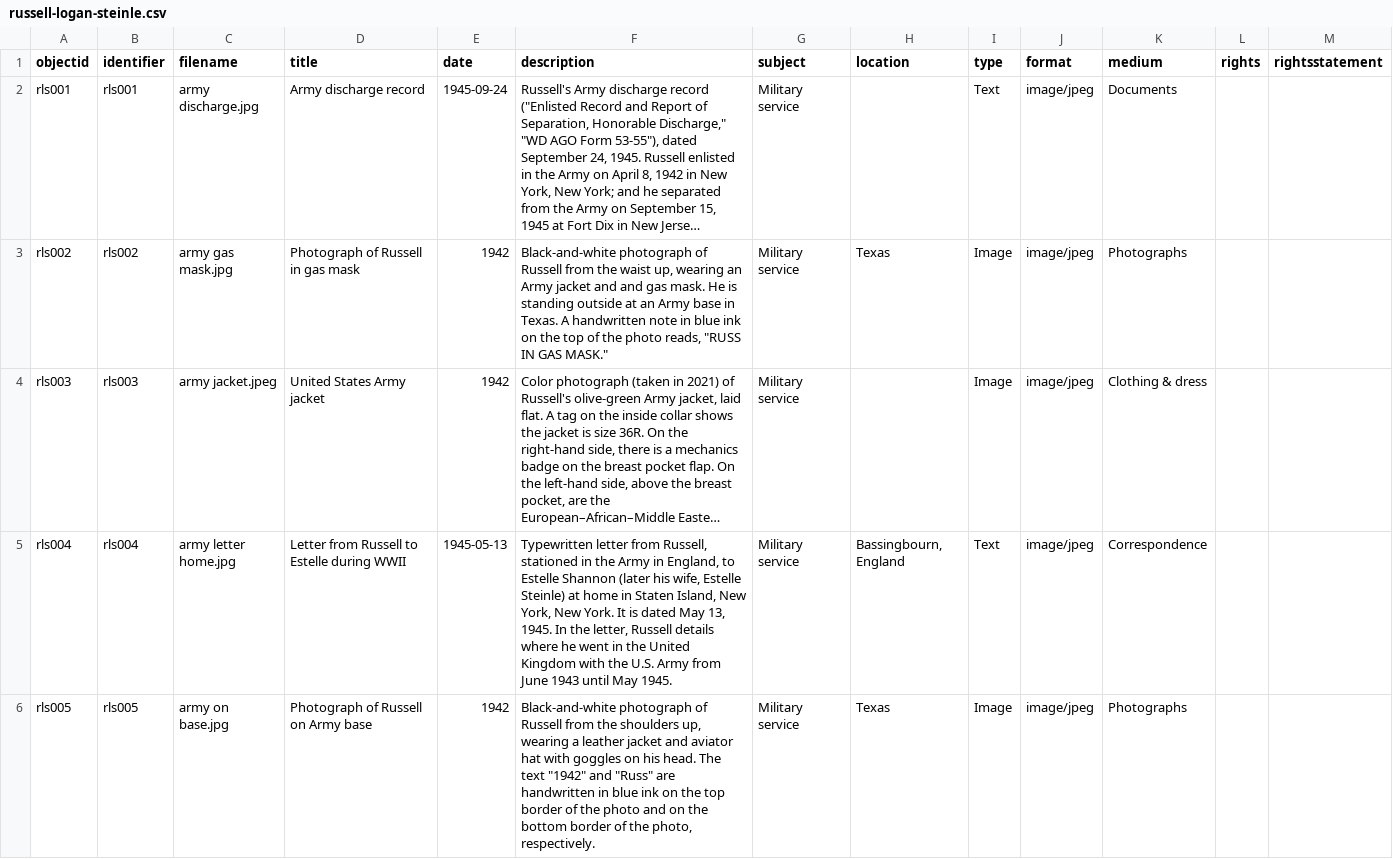
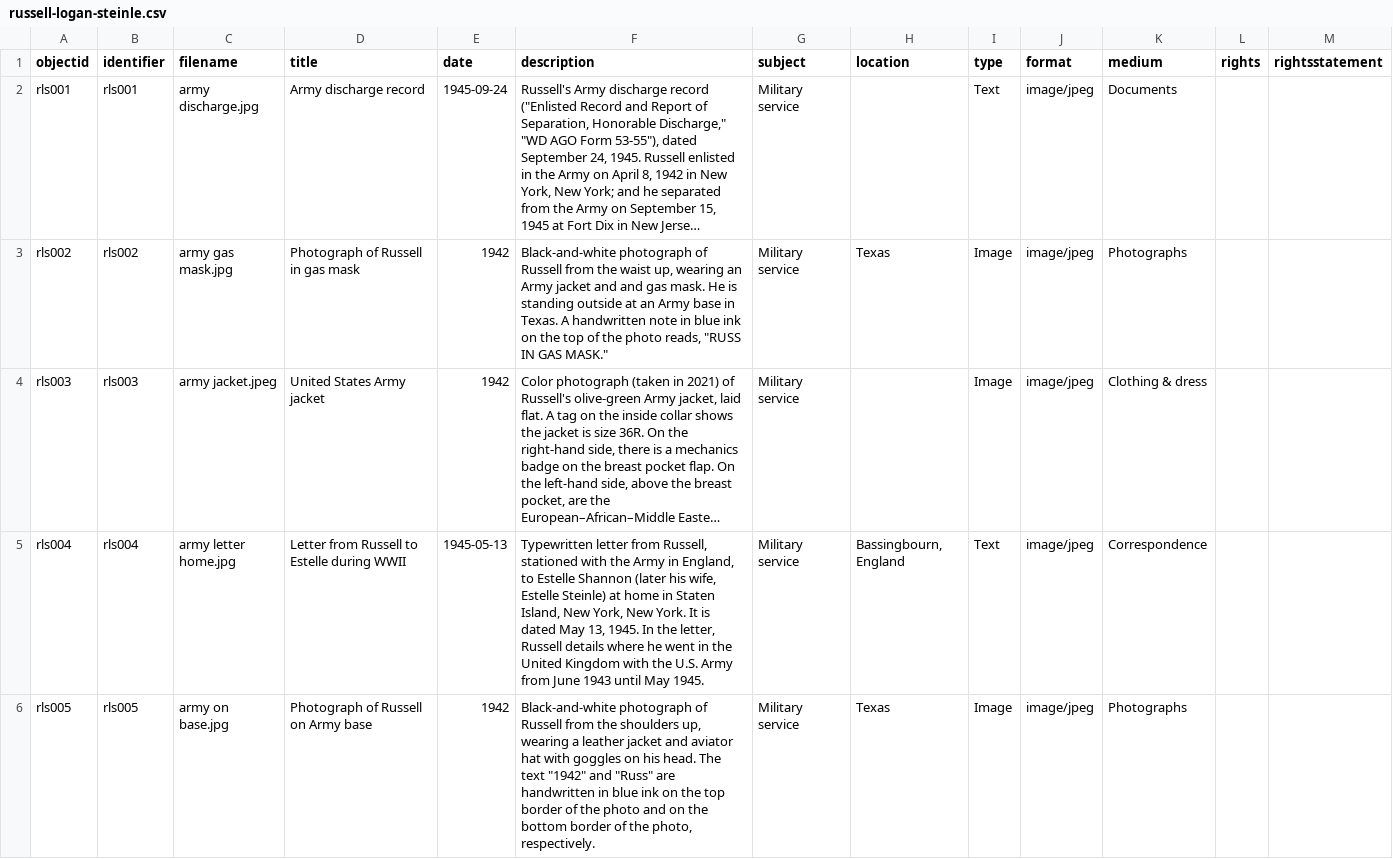
Before and after one commit to mialsteinle/russell-logan-steinle, a CSV file: _data/russell-logan-steinle.csv, drawn as a sheet; only a part is shown; long unchanged cells end in …; the diff covers the shown part only; the diff names each change by its address in the sheet, - before the commit and + after, or states it on an @@ line.

Commit message:
Update russell-logan-steinle.csv

```diff
--- a/_data/russell-logan-steinle.csv
+++ b/_data/russell-logan-steinle.csv
-F5 (description): …Russell, stationed in the Army…
+F5 (description): …Russell, stationed with the Army…
```
Also changed, not shown: 2 edited cells elsewhere in this file.
